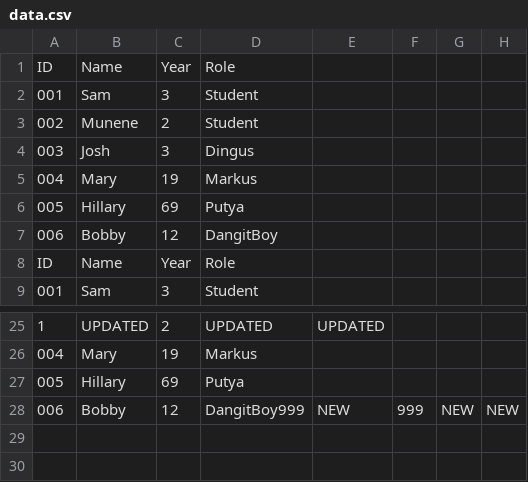
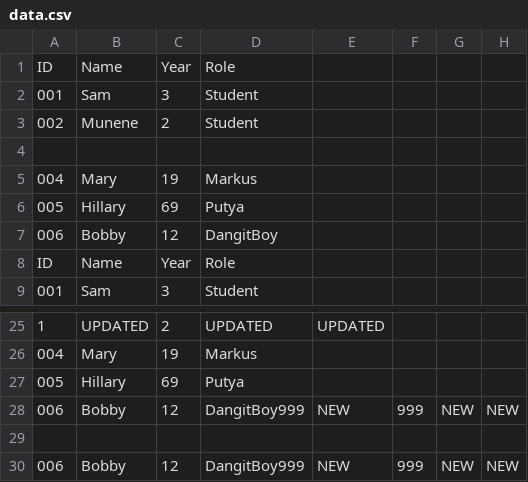
Before and after one commit to TheDeathMuffin/ASE-230---Great-Quotes, a CSV file: data.csv, drawn as a sheet; only a part is shown, gaps mark what is left out; the diff names each change by its address in the sheet, - before the commit and + after, or states it on an @@ line.

```diff
--- a/data.csv
+++ b/data.csv
-row 4: 003 | Josh | 3 | Dingus
+row 4: (empty)
+row 28: 006 | Bobby | 12 | DangitBoy999 | NEW | 999 | NEW | NEW
+row 29: (empty)
```
Also changed, not shown: quotes.csv, 3 other files.
